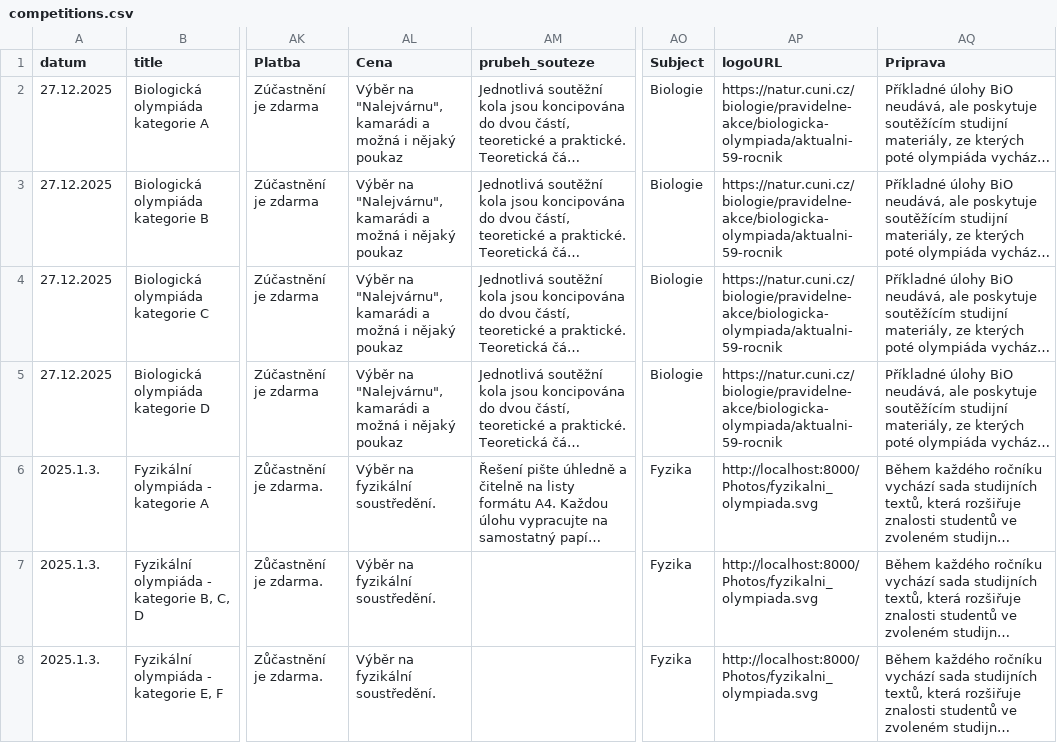
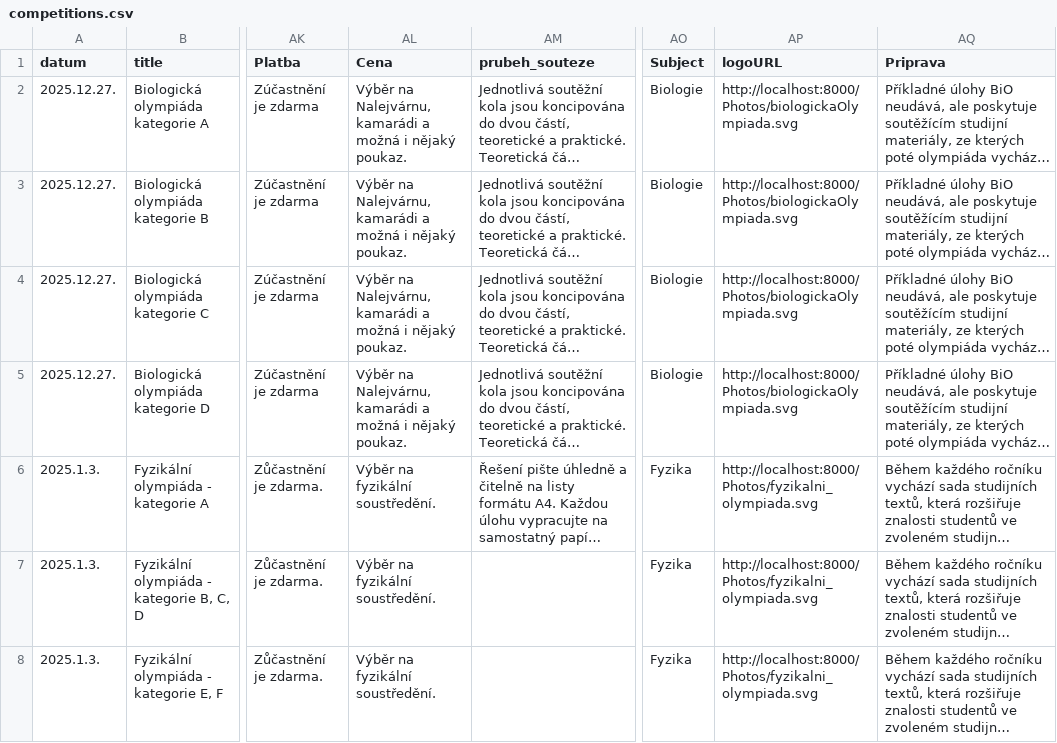
Before and after one commit to MyMind2/Rebarbora, a CSV file: competitions.csv, drawn as a sheet; only a part is shown, gaps mark what is left out; long unchanged cells end in …; the diff names each change by its address in the sheet, - before the commit and + after, or states it on an @@ line.

```diff
--- a/competitions.csv
+++ b/competitions.csv
-A2:A5 (datum): 27.12.2025
+A2:A5 (datum): 2025.12.27.
-AL2:AL5 (Cena): Výběr na "Nalejvárnu", kamarádi a možná i nějaký poukaz
+AL2:AL5 (Cena): Výběr na Nalejvárnu, kamarádi a možná i nějaký poukaz.
-AP2:AP5 (logoURL): https://natur.cuni.cz/biologie/pravidelne-akce/biologicka-olympiada/aktualni-59-rocnik
+AP2:AP5 (logoURL): http://localhost:8000/Photos/biologickaOlympiada.svg
```
Also changed, not shown: 4 other files.
